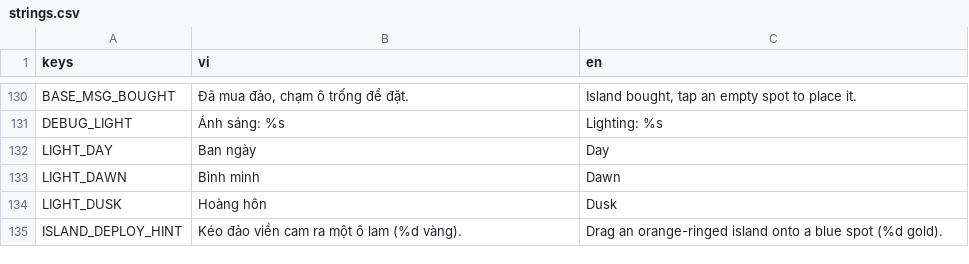
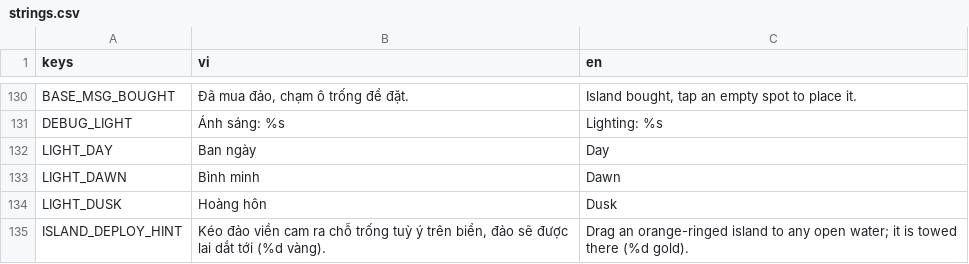
Before and after one commit to tinydustrystudio-hub/Hai-trinh, a CSV file: assets/translations/strings.csv, drawn as a sheet; only a part is shown, gaps mark what is left out.

```diff
--- a/assets/translations/strings.csv
+++ b/assets/translations/strings.csv
@@ -144,2 +144,2 @@ LIGHT_DAWN,Bình minh,Dawn
 LIGHT_DUSK,Hoàng hôn,Dusk
-ISLAND_DEPLOY_HINT,"Kéo đảo viền cam ra một ô lam (%d vàng).","Drag an orange-ringed island onto a blue spot (%d gold)."
+ISLAND_DEPLOY_HINT,"Kéo đảo viền cam ra chỗ trống tuỳ ý trên biển, đảo sẽ được lai dắt tới (%d vàng).","Drag an orange-ringed island to any open water; it is towed there (%d gold)."
```
Also changed, not shown: 11 other files.
